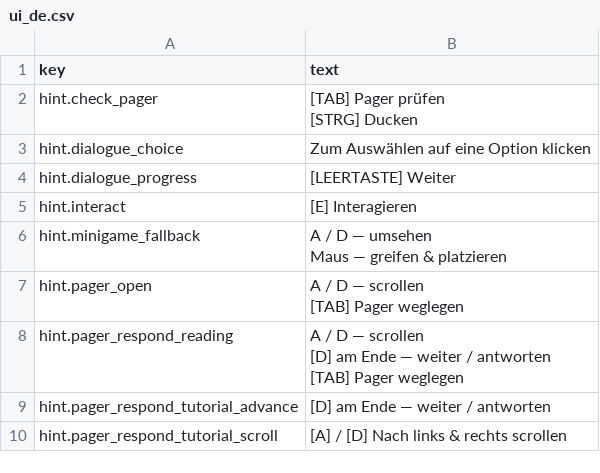
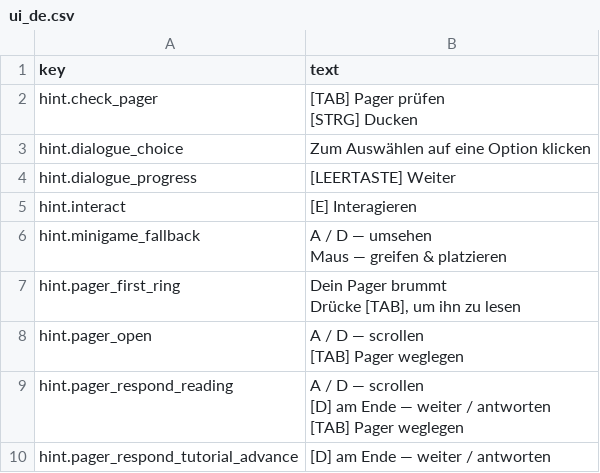
Before and after one commit to dremmer8/murder-and-love, a CSV file: Assets/Localization/ui_de.csv, drawn as a sheet; only a part is shown; the shorter side is filled out with more unchanged rows.

Commit message:
Localisation pager text adjusted

```diff
--- a/Assets/Localization/ui_de.csv
+++ b/Assets/Localization/ui_de.csv
@@ -8,2 +8,4 @@ hint.minigame_fallback,"A / D — umsehen
 Maus — greifen & platzieren"
+hint.pager_first_ring,"Dein Pager brummt
+Drücke [TAB], um ihn zu lesen"
 hint.pager_open,"A / D — scrollen
```
Also changed, not shown: Assets/Localization/ui_en.csv, Assets/Localization/ui_zh.csv, 7 other files.
